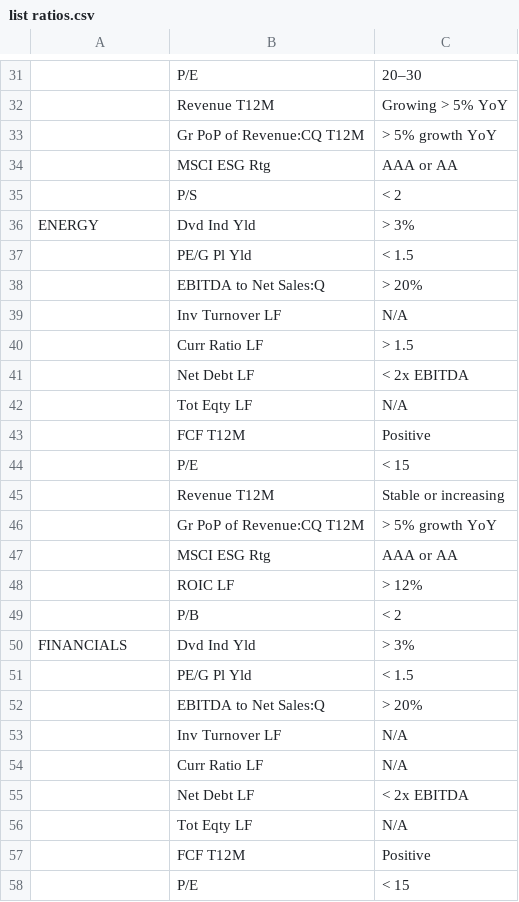
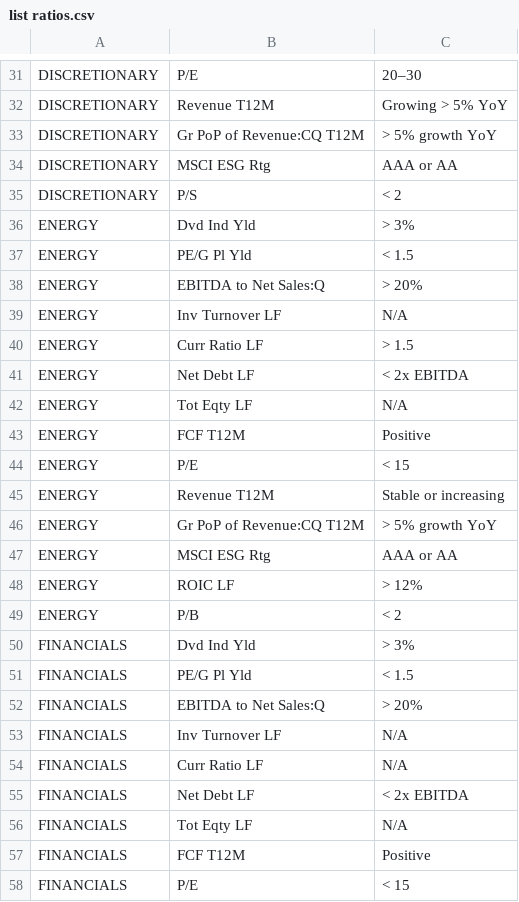
Before and after one commit to Lina-D99/S-P-500-ratios, a CSV file: list ratios.csv, drawn as a sheet; only a part is shown, gaps mark what is left out; the diff covers the shown part only; the diff names each change by its address in the sheet, - before the commit and + after, or states it on an @@ line.

```diff
--- a/list ratios.csv
+++ b/list ratios.csv
-A31:A35: (empty)
+A31:A35: DISCRETIONARY
-A37:A49: (empty)
+A37:A49: ENERGY
-A51:A58: (empty)
+A51:A58: FINANCIALS
```
Also changed, not shown: 101 edited cells elsewhere in this file.
